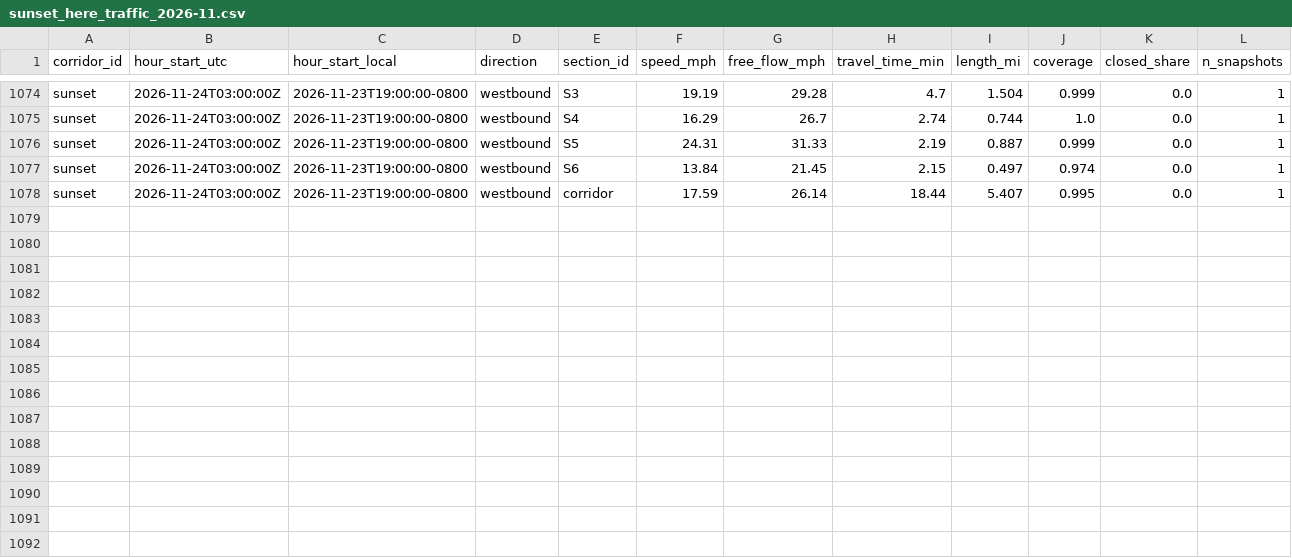
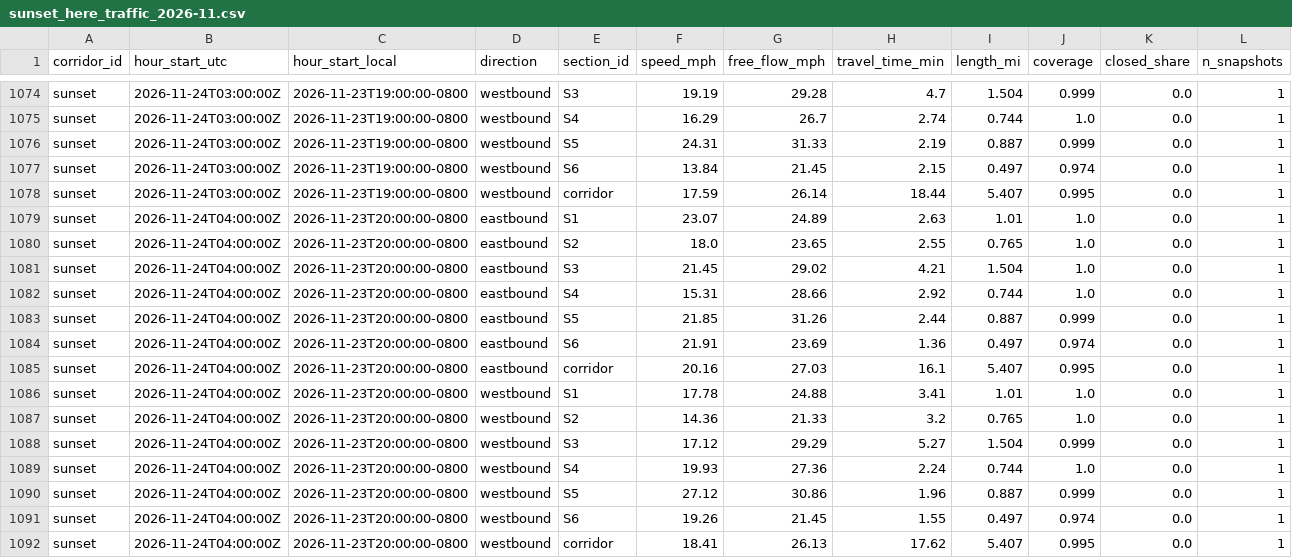
Before and after one commit to here/aviary, a CSV file: data/corridors/sunset/traffic/sunset_here_traffic_2026-11.csv, drawn as a sheet; only a part is shown, gaps mark what is left out; rows hold the shown columns only; the diff names each change by its address in the sheet, - before the commit and + after, or states it on an @@ line.

```diff
--- a/data/corridors/sunset/traffic/sunset_here_traffic_2026-11.csv
+++ b/data/corridors/sunset/traffic/sunset_here_traffic_2026-11.csv
+row 1079: sunset | 2026-11-24T04:00:00Z | 2026-11-23T20:00:00-0800 | eastbound | S1 | 23.07 | 24.89 | 2.63 | 1.01 | 1.0 | 0.0 | 1
+row 1080: sunset | 2026-11-24T04:00:00Z | 2026-11-23T20:00:00-0800 | eastbound | S2 | 18.0 | 23.65 | 2.55 | 0.765 | 1.0 | 0.0 | 1
+row 1081: sunset | 2026-11-24T04:00:00Z | 2026-11-23T20:00:00-0800 | eastbound | S3 | 21.45 | 29.02 | 4.21 | 1.504 | 1.0 | 0.0 | 1
+row 1082: sunset | 2026-11-24T04:00:00Z | 2026-11-23T20:00:00-0800 | eastbound | S4 | 15.31 | 28.66 | 2.92 | 0.744 | 1.0 | 0.0 | 1
+row 1083: sunset | 2026-11-24T04:00:00Z | 2026-11-23T20:00:00-0800 | eastbound | S5 | 21.85 | 31.26 | 2.44 | 0.887 | 0.999 | 0.0 | 1
+row 1084: sunset | 2026-11-24T04:00:00Z | 2026-11-23T20:00:00-0800 | eastbound | S6 | 21.91 | 23.69 | 1.36 | 0.497 | 0.974 | 0.0 | 1
+row 1085: sunset | 2026-11-24T04:00:00Z | 2026-11-23T20:00:00-0800 | eastbound | corridor | 20.16 | 27.03 | 16.1 | 5.407 | 0.995 | 0.0 | 1
+row 1086: sunset | 2026-11-24T04:00:00Z | 2026-11-23T20:00:00-0800 | westbound | S1 | 17.78 | 24.88 | 3.41 | 1.01 | 1.0 | 0.0 | 1
+row 1087: sunset | 2026-11-24T04:00:00Z | 2026-11-23T20:00:00-0800 | westbound | S2 | 14.36 | 21.33 | 3.2 | 0.765 | 1.0 | 0.0 | 1
+row 1088: sunset | 2026-11-24T04:00:00Z | 2026-11-23T20:00:00-0800 | westbound | S3 | 17.12 | 29.29 | 5.27 | 1.504 | 0.999 | 0.0 | 1
+row 1089: sunset | 2026-11-24T04:00:00Z | 2026-11-23T20:00:00-0800 | westbound | S4 | 19.93 | 27.36 | 2.24 | 0.744 | 1.0 | 0.0 | 1
+row 1090: sunset | 2026-11-24T04:00:00Z | 2026-11-23T20:00:00-0800 | westbound | S5 | 27.12 | 30.86 | 1.96 | 0.887 | 0.999 | 0.0 | 1
+row 1091: sunset | 2026-11-24T04:00:00Z | 2026-11-23T20:00:00-0800 | westbound | S6 | 19.26 | 21.45 | 1.55 | 0.497 | 0.974 | 0.0 | 1
+row 1092: sunset | 2026-11-24T04:00:00Z | 2026-11-23T20:00:00-0800 | westbound | corridor | 18.41 | 26.13 | 17.62 | 5.407 | 0.995 | 0.0 | 1
```
Also changed, not shown: data/corridors/sunset/observed/sunset_focus_traversals_2026-11.csv, data/corridors/sunset/traffic/sunset_traffic_2026-11.csv, 21 other files.
